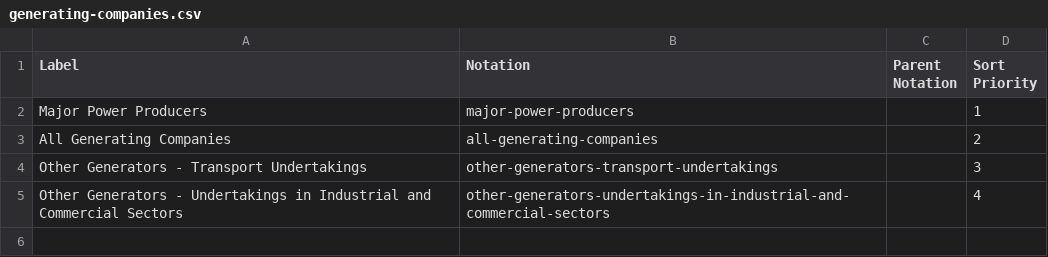
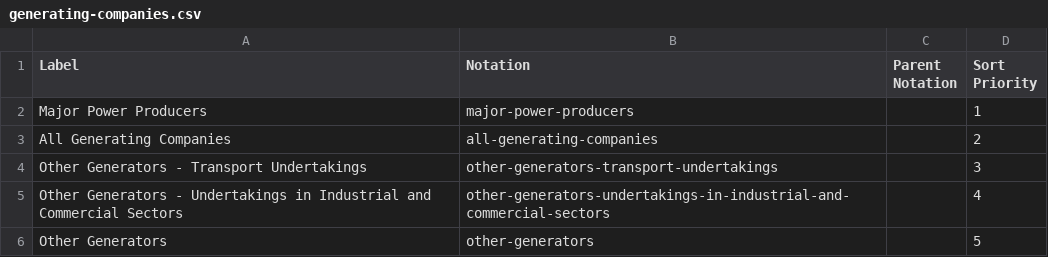
Before and after one commit to GSS-Cogs/family-edvp, a CSV file: reference/codelists/generating-companies.csv, drawn as a sheet.

Commit message:
adding values to family codelist

```diff
--- a/reference/codelists/generating-companies.csv
+++ b/reference/codelists/generating-companies.csv
@@ -5 +5,2 @@ Other Generators - Transport Undertakings,other-generators-transport-undertaking
 Other Generators - Undertakings in Industrial and Commercial Sectors,other-generators-undertakings-in-industrial-and-commercial-sectors,,4
+Other Generators,other-generators,,5
```
Also changed, not shown: 1 other file.
